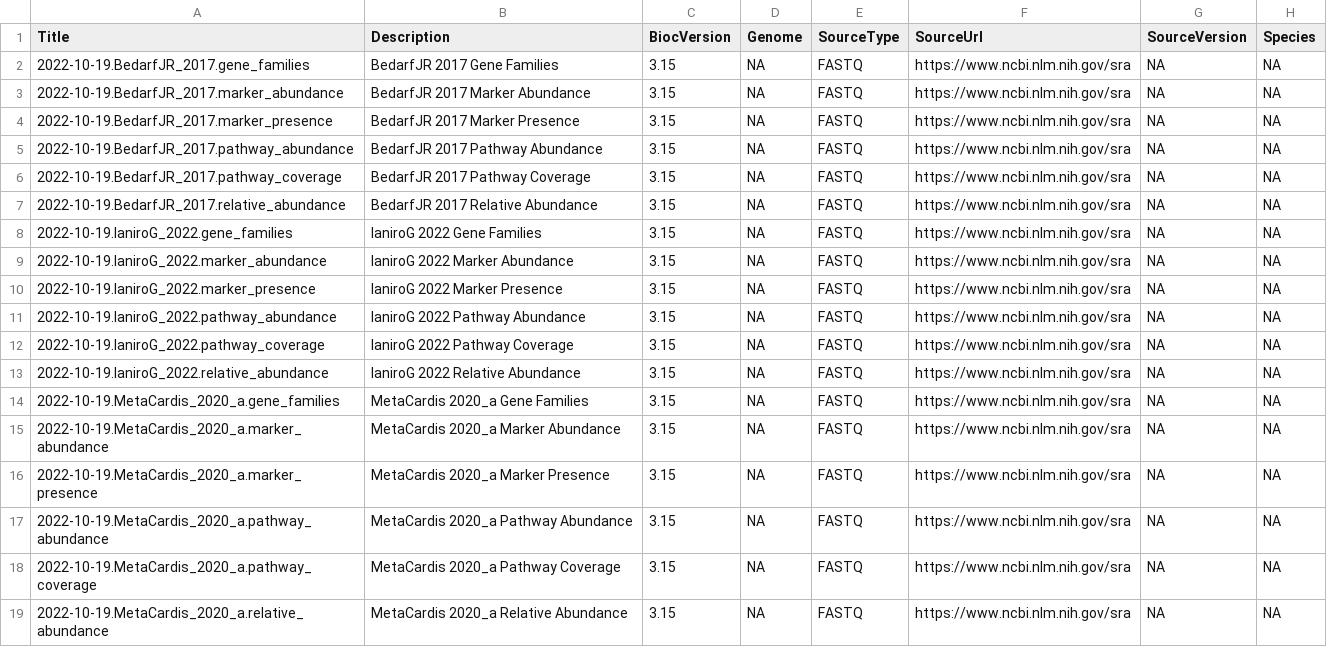
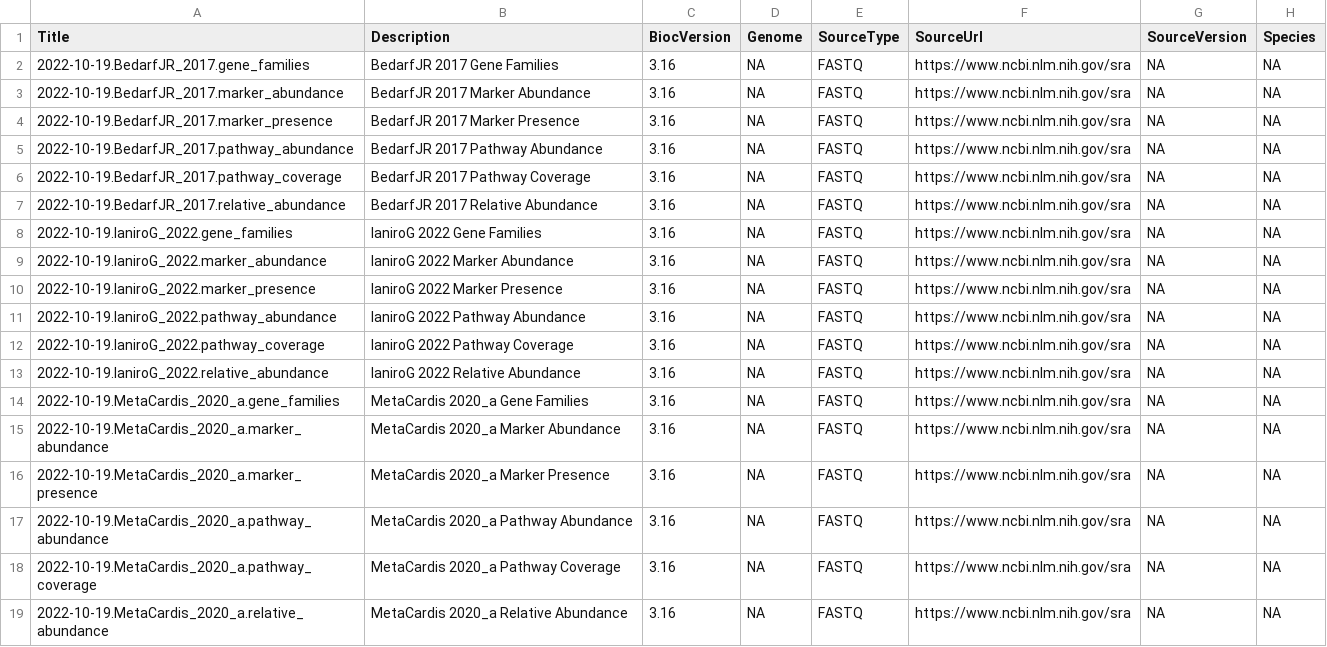
Before and after one commit to waldronlab/curatedMetagenomicData, a CSV file: inst/extdata/2022-10-19.csv, drawn as a sheet; only a part is shown; the diff names each change by its address in the sheet, - before the commit and + after, or states it on an @@ line.

```diff
--- a/inst/extdata/2022-10-19.csv
+++ b/inst/extdata/2022-10-19.csv
-C2:C19 (BiocVersion): 3.15
+C2:C19 (BiocVersion): 3.16
```
Also changed, not shown: inst/extdata/metadata.csv, 6 other files.
